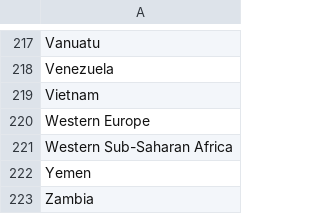
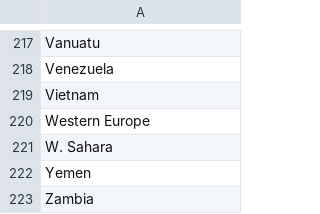
Before and after one commit to Tomas-Lawton/InteractiveEarth, a CSV file: datacountries.csv, drawn as a sheet; only a part is shown, gaps mark what is left out; the diff covers the shown part only.

```diff
--- a/datacountries.csv
+++ b/datacountries.csv
@@ -220,3 +220,3 @@ Vietnam
 Western Europe
-Western Sub-Saharan Africa
+W. Sahara
 Yemen
```
Also changed, not shown: 7 edited cells elsewhere in this file, 4 other files.
